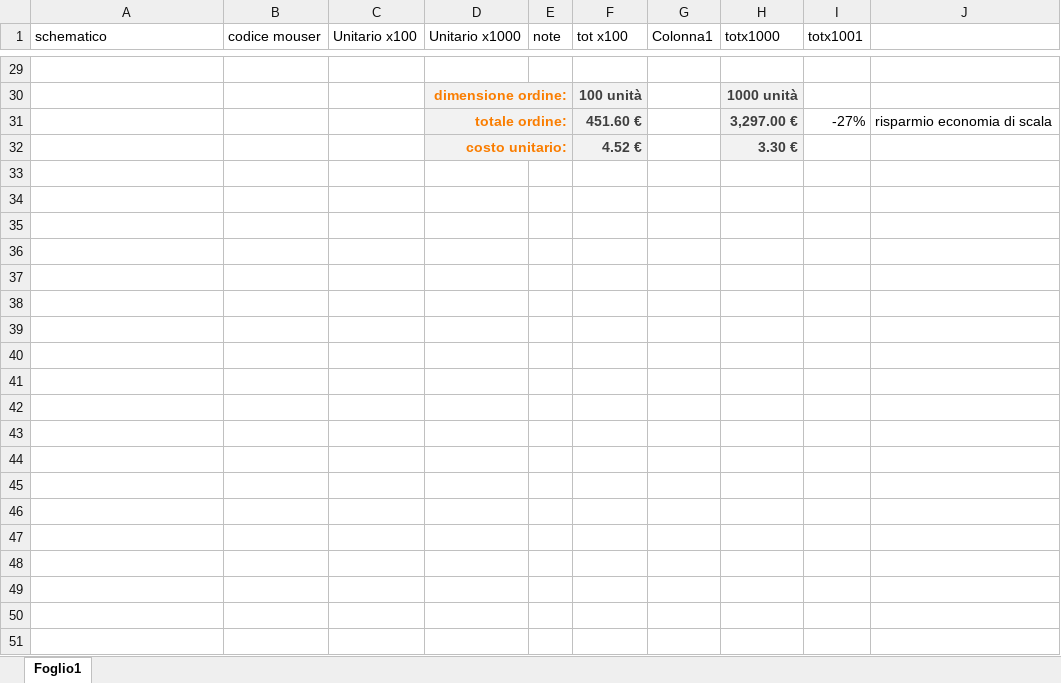
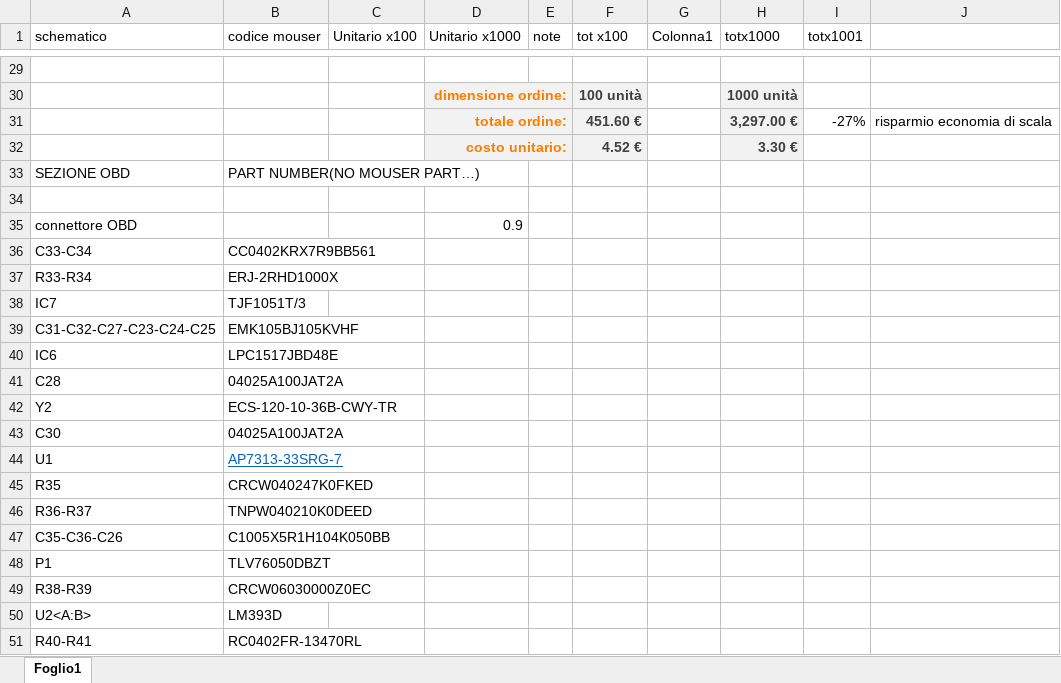
Before and after one commit to gdf93/KeetV2HW, an Excel workbook: costo_scheda_power_keet_car.xlsx, sheet Foglio1, drawn as a sheet; only a part is shown, gaps mark what is left out; values as stored, in another font and other column widths than the file's, no borders; table styles not drawn; the diff covers the shown part only; the diff names each change by its address in the sheet, - before the commit and + after, or states it on an @@ line.

Commit message:
NET-FIX, creazione bom sezione obd

```diff
--- a/costo_scheda_power_keet_car.xlsx (sheet Foglio1)
+++ b/costo_scheda_power_keet_car.xlsx (sheet Foglio1)
+row 33: SEZIONE OBD | PART NUMBER(NO MOUSER PART…)
+row 34: (empty)
+row 35: connettore OBD |  |  | 0.9
+row 36: C33-C34 | CC0402KRX7R9BB561
+row 37: R33-R34 | ERJ-2RHD1000X
+row 38: IC7 | TJF1051T/3
+row 39: C31-C32-C27-C23-C24-C25 | EMK105BJ105KVHF
+row 40: IC6 | LPC1517JBD48E
+row 41: C28 | 04025A100JAT2A
+row 42: Y2 | ECS-120-10-36B-CWY-TR
+row 43: C30 | 04025A100JAT2A
+row 44: U1 | AP7313-33SRG-7
+row 45: R35 | CRCW040247K0FKED
+row 46: R36-R37 | TNPW040210K0DEED
+row 47: C35-C36-C26 | C1005X5R1H104K050BB
+row 48: P1 | TLV76050DBZT
+row 49: R38-R39 | CRCW06030000Z0EC
+row 50: U2<A:B> | LM393D
+row 51: R40-R41 | RC0402FR-13470RL
```
Also changed, not shown: 10 added rows elsewhere in this sheet, 17 other files.
